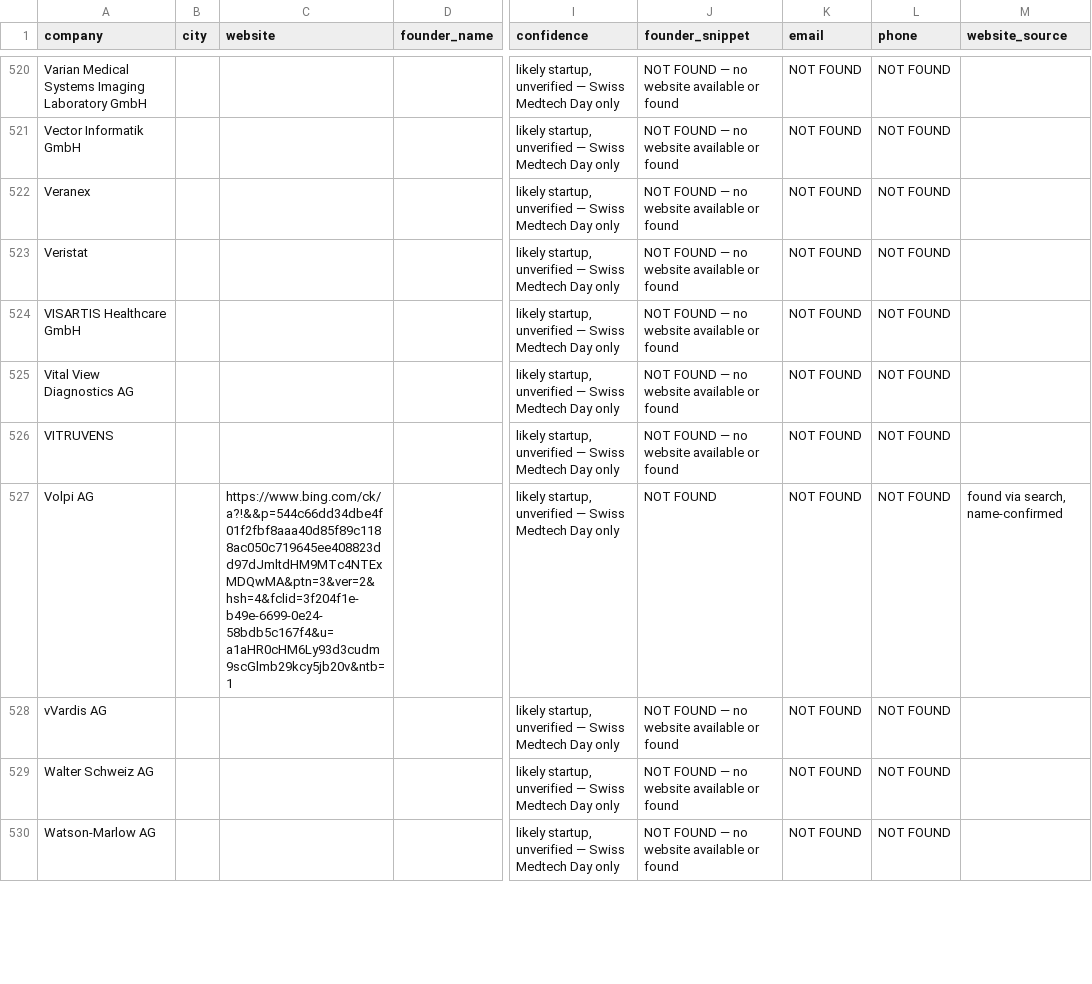
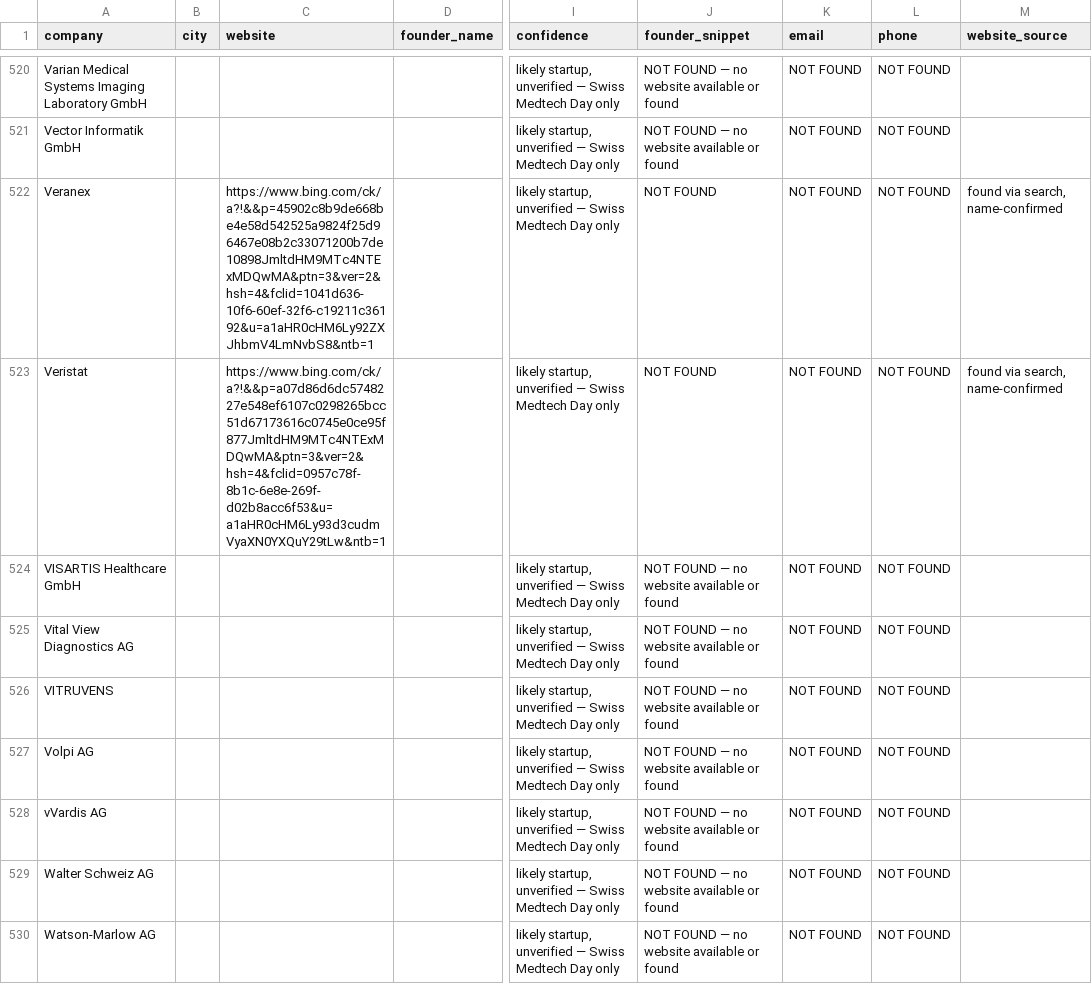
Before and after one commit to rajnet70/punjab_medical_leads, a CSV file: companies_ch_enriched.csv, drawn as a sheet; only a part is shown, gaps mark what is left out; the diff covers the shown part only; the diff names each change by its address in the sheet, - before the commit and + after, or states it on an @@ line.

```diff
--- a/companies_ch_enriched.csv
+++ b/companies_ch_enriched.csv
-C522 (website): (empty)
+C522 (website): https://www.bing.com/ck/a?!&&p=45902c8b9de668be4e58d542525a9824f25d96467e08b2c33071200b7de10898JmltdHM9MTc4NTExMDQwMA&ptn=3&ver=2&hsh=4&fclid=1041d636-10f6-60ef-32f6-c19211c36192&u=a1aHR0cHM6Ly92ZXJhbmV4LmNvbS8&ntb=1
-J522:J523 (founder_snippet): NOT FOUND — no website available or found
+J522:J523 (founder_snippet): NOT FOUND
-M522:M523 (website_source): (empty)
+M522:M523 (website_source): found via search, name-confirmed
-C523 (website): (empty)
+C523 (website): https://www.bing.com/ck/a?!&&p=a07d86d6dc5748227e548ef6107c0298265bcc51d67173616c0745e0ce95f877JmltdHM9MTc4NTExMDQwMA&ptn=3&ver=2&hsh=4&fclid=0957c78f-8b1c-6e8e-269f-d02b8acc6f53&u=a1aHR0cHM6Ly93d3cudmVyaXN0YXQuY29tLw&ntb=1
-C527 (website): https://www.bing.com/ck/a?!&&p=544c66dd34dbe4f01f2fbf8aaa40d85f89c1188ac050c719645ee408823dd97dJmltdHM9MTc4NTExMDQwMA&ptn=3&ver=2&hsh=4&fclid=3f204f1e-b49e-6699-0e24-58bdb5c167f4&u=a1aHR0cHM6Ly93d3cudm9scGlmb29kcy5jb20v&ntb=1
+C527 (website): (empty)
-J527 (founder_snippet): NOT FOUND
+J527 (founder_snippet): NOT FOUND — no website available or found
-M527 (website_source): found via search, name-confirmed
+M527 (website_source): (empty)
```
Also changed, not shown: 107 edited cells elsewhere in this file, 1 other file.
